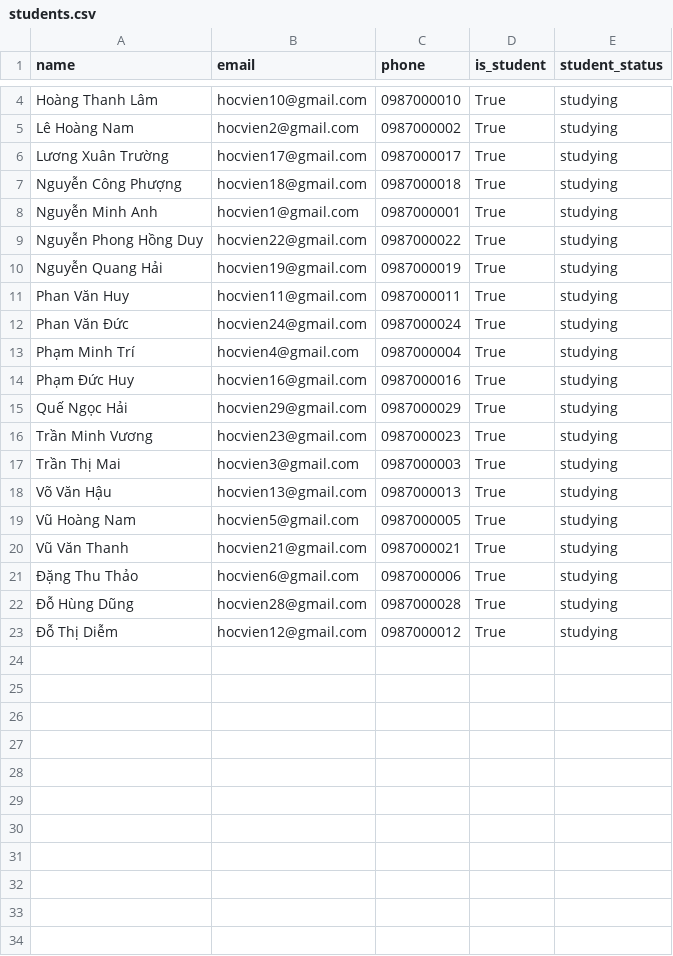
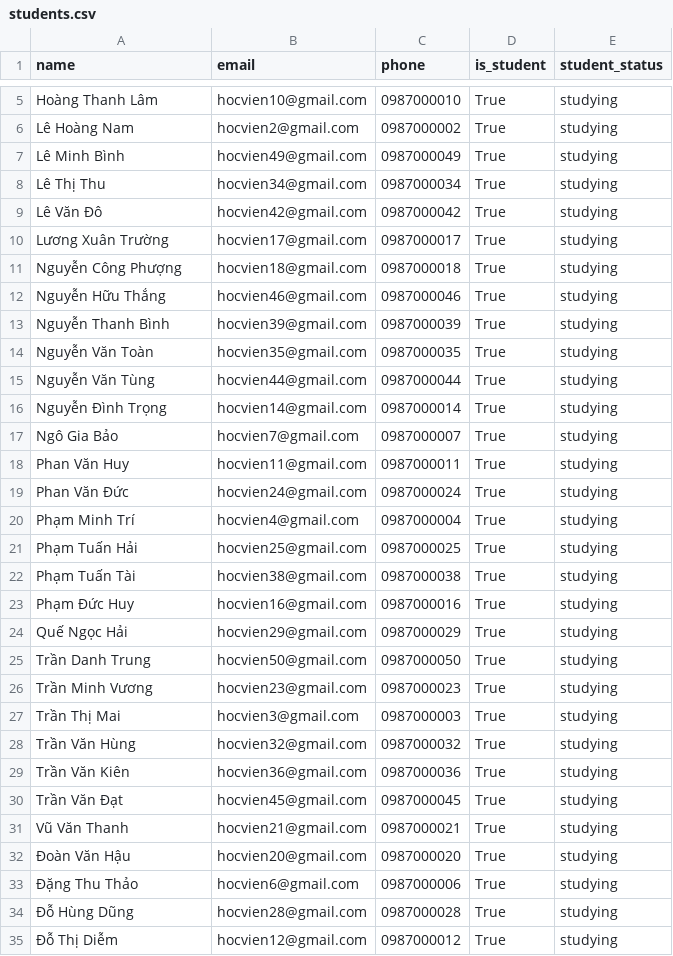
Before and after one commit to tuyenhk05/VUS_ODOO, a CSV file: scratch/export_data/students.csv, drawn as a sheet; only a part is shown, gaps mark what is left out; the diff covers the shown part only.

```diff
--- a/scratch/export_data/students.csv
+++ b/scratch/export_data/students.csv
@@ -5,7 +6,13 @@ Hoàng Thanh Lâm,hocvien10@gmail.com,0987000010,True,studying
 Lê Hoàng Nam,hocvien2@gmail.com,0987000002,True,studying
+Lê Minh Bình,hocvien49@gmail.com,0987000049,True,studying
+Lê Thị Thu,hocvien34@gmail.com,0987000034,True,studying
+Lê Văn Đô,hocvien42@gmail.com,0987000042,True,studying
 Lương Xuân Trường,hocvien17@gmail.com,0987000017,True,studying
 Nguyễn Công Phượng,hocvien18@gmail.com,0987000018,True,studying
-Nguyễn Minh Anh,hocvien1@gmail.com,0987000001,True,studying
-Nguyễn Phong Hồng Duy,hocvien22@gmail.com,0987000022,True,studying
-Nguyễn Quang Hải,hocvien19@gmail.com,0987000019,True,studying
+Nguyễn Hữu Thắng,hocvien46@gmail.com,0987000046,True,studying
+Nguyễn Thanh Bình,hocvien39@gmail.com,0987000039,True,studying
+Nguyễn Văn Toàn,hocvien35@gmail.com,0987000035,True,studying
+Nguyễn Văn Tùng,hocvien44@gmail.com,0987000044,True,studying
+Nguyễn Đình Trọng,hocvien14@gmail.com,0987000014,True,studying
+Ngô Gia Bảo,hocvien7@gmail.com,0987000007,True,studying
 Phan Văn Huy,hocvien11@gmail.com,0987000011,True,studying
@@ -13,9 +20,14 @@ Phan Văn Đức,hocvien24@gmail.com,0987000024,True,studying
 Phạm Minh Trí,hocvien4@gmail.com,0987000004,True,studying
+Phạm Tuấn Hải,hocvien25@gmail.com,0987000025,True,studying
+Phạm Tuấn Tài,hocvien38@gmail.com,0987000038,True,studying
 Phạm Đức Huy,hocvien16@gmail.com,0987000016,True,studying
 Quế Ngọc Hải,hocvien29@gmail.com,0987000029,True,studying
+Trần Danh Trung,hocvien50@gmail.com,0987000050,True,studying
 Trần Minh Vương,hocvien23@gmail.com,0987000023,True,studying
 Trần Thị Mai,hocvien3@gmail.com,0987000003,True,studying
-Võ Văn Hậu,hocvien13@gmail.com,0987000013,True,studying
-Vũ Hoàng Nam,hocvien5@gmail.com,0987000005,True,studying
+Trần Văn Hùng,hocvien32@gmail.com,0987000032,True,studying
+Trần Văn Kiên,hocvien36@gmail.com,0987000036,True,studying
+Trần Văn Đạt,hocvien45@gmail.com,0987000045,True,studying
 Vũ Văn Thanh,hocvien21@gmail.com,0987000021,True,studying
+Đoàn Văn Hậu,hocvien20@gmail.com,0987000020,True,studying
 Đặng Thu Thảo,hocvien6@gmail.com,0987000006,True,studying
```
Also changed, not shown: 2 added rows and 1 removed row elsewhere in this file, scratch/export_data/campaigns.csv, scratch/export_data/classes.csv, 19 other files.
